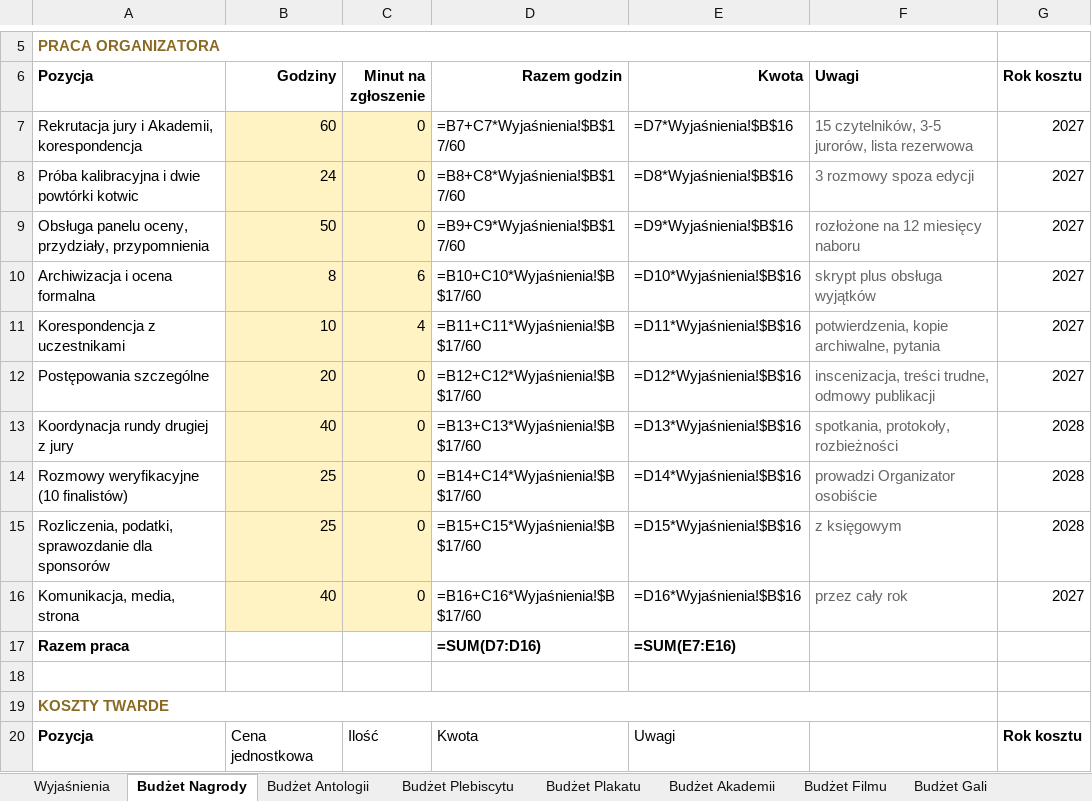
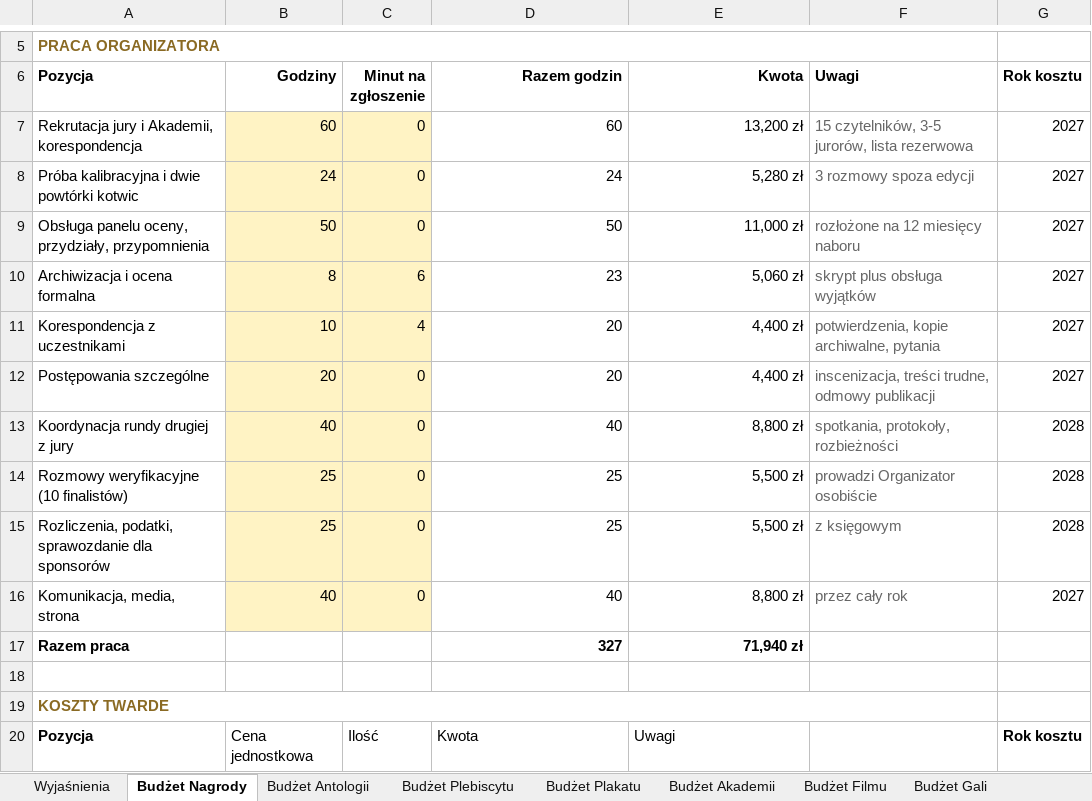
Before and after one commit to kolbinski/konstela, an Excel workbook: budzet-edycji-pierwszej.xlsx, sheet Budżet Nagrody, drawn as a sheet; only a part is shown, gaps mark what is left out; values as stored, in another font and other column widths than the file's, no borders; formulas without a stored value are shown as written; the diff covers the shown part only; the diff names each change by its address in the sheet, - before the commit and + after, or states it on an @@ line.

```diff
--- a/budzet-edycji-pierwszej.xlsx (sheet Budżet Nagrody)
+++ b/budzet-edycji-pierwszej.xlsx (sheet Budżet Nagrody)
-D7 (Razem godzin): =B7+C7*Wyjaśnienia!$B$17/60
+D7 (Razem godzin): 60
-E7 (Kwota): =D7*Wyjaśnienia!$B$16
+E7 (Kwota): 13,200 zł
-D8 (Razem godzin): =B8+C8*Wyjaśnienia!$B$17/60
+D8 (Razem godzin): 24
-E8 (Kwota): =D8*Wyjaśnienia!$B$16
+E8 (Kwota): 5,280 zł
-D9 (Razem godzin): =B9+C9*Wyjaśnienia!$B$17/60
+D9 (Razem godzin): 50
-E9 (Kwota): =D9*Wyjaśnienia!$B$16
+E9 (Kwota): 11,000 zł
-D10 (Razem godzin): =B10+C10*Wyjaśnienia!$B$17/60
+D10 (Razem godzin): 23
-E10 (Kwota): =D10*Wyjaśnienia!$B$16
+E10 (Kwota): 5,060 zł
-D11 (Razem godzin): =B11+C11*Wyjaśnienia!$B$17/60
+D11 (Razem godzin): 20
-E11 (Kwota): =D11*Wyjaśnienia!$B$16
+E11 (Kwota): 4,400 zł
-D12 (Razem godzin): =B12+C12*Wyjaśnienia!$B$17/60
+D12 (Razem godzin): 20
-E12 (Kwota): =D12*Wyjaśnienia!$B$16
+E12 (Kwota): 4,400 zł
-D13 (Razem godzin): =B13+C13*Wyjaśnienia!$B$17/60
+D13 (Razem godzin): 40
-E13 (Kwota): =D13*Wyjaśnienia!$B$16
+E13 (Kwota): 8,800 zł
-D14 (Razem godzin): =B14+C14*Wyjaśnienia!$B$17/60
+D14 (Razem godzin): 25
-E14 (Kwota): =D14*Wyjaśnienia!$B$16
+E14 (Kwota): 5,500 zł
-D15 (Razem godzin): =B15+C15*Wyjaśnienia!$B$17/60
+D15 (Razem godzin): 25
-E15 (Kwota): =D15*Wyjaśnienia!$B$16
+E15 (Kwota): 5,500 zł
-D16 (Razem godzin): =B16+C16*Wyjaśnienia!$B$17/60
+D16 (Razem godzin): 40
-E16 (Kwota): =D16*Wyjaśnienia!$B$16
+E16 (Kwota): 8,800 zł
-D17 (Razem godzin): =SUM(D7:D16)
+D17 (Razem godzin): 327
-E17 (Kwota): =SUM(E7:E16)
+E17 (Kwota): 71,940 zł
```
Also changed, not shown: 1 added row, 16 edited cells and merged cells elsewhere in this sheet, sheet Budżet Akademii, sheet Budżet Plakatu, sheet Budżet Filmu, sheet Budżet Antologii, sheet Budżet Plebiscytu, sheet Budżet Gali, 1 more sheet, attachments/zestawienie-zadania.xlsx, 5 other files.
